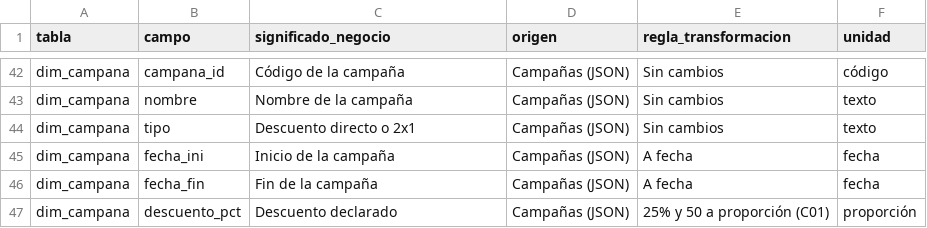
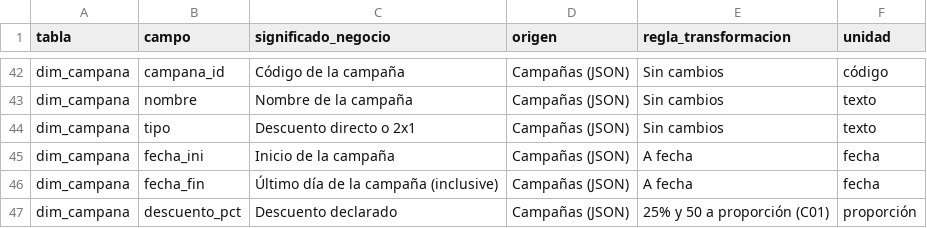
Before and after one commit to FrancoMedalla/TIN-G3-Retail, a CSV file: salidas/diccionario_datos.csv, drawn as a sheet; only a part is shown, gaps mark what is left out.

```diff
--- a/salidas/diccionario_datos.csv
+++ b/salidas/diccionario_datos.csv
@@ -45,3 +45,3 @@ dim_campana,tipo,Descuento directo o 2x1,Campañas (JSON),Sin cambios,texto
 dim_campana,fecha_ini,Inicio de la campaña,Campañas (JSON),A fecha,fecha
-dim_campana,fecha_fin,Fin de la campaña,Campañas (JSON),A fecha,fecha
+dim_campana,fecha_fin,Último día de la campaña (inclusive),Campañas (JSON),A fecha,fecha
 dim_campana,descuento_pct,Descuento declarado,Campañas (JSON),25% y 50 a proporción (C01),proporción
```
Also changed, not shown: cadena/responsables_bitacora.csv, salidas/bitacora_supuestos.csv, 7 other files.
